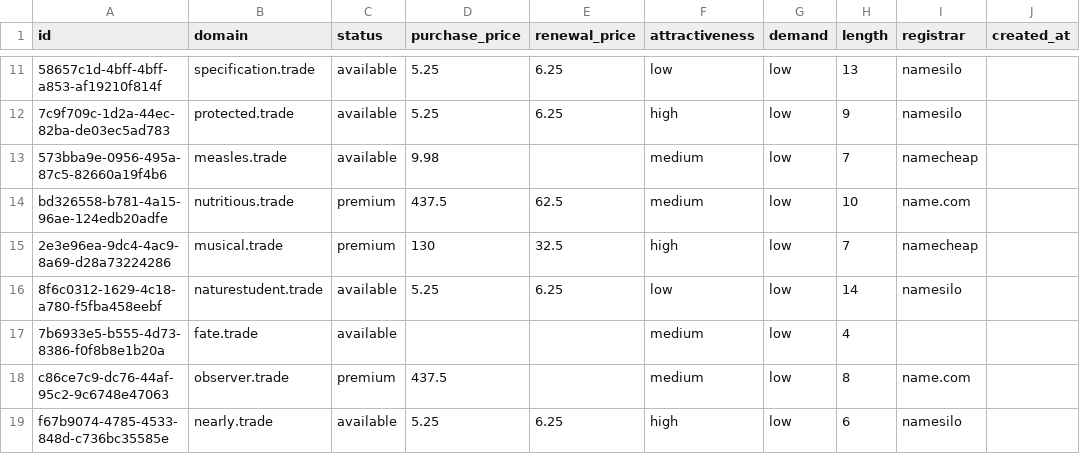
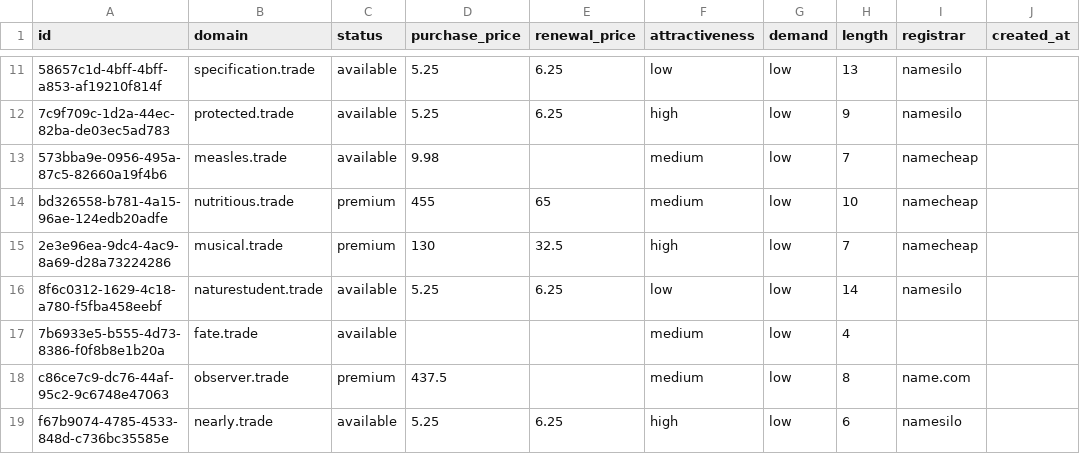
Before and after one commit to UniqueDomains/trade-oneword-domains, a CSV file: trade.csv, drawn as a sheet; only a part is shown, gaps mark what is left out; the diff names each change by its address in the sheet, - before the commit and + after, or states it on an @@ line.

Commit message:
Domains update

```diff
--- a/trade.csv
+++ b/trade.csv
-D14 (purchase_price): 437.5
+D14 (purchase_price): 455
-E14 (renewal_price): 62.5
+E14 (renewal_price): 65
-I14 (registrar): name.com
+I14 (registrar): namecheap
```
Also changed, not shown: 4 other files.
